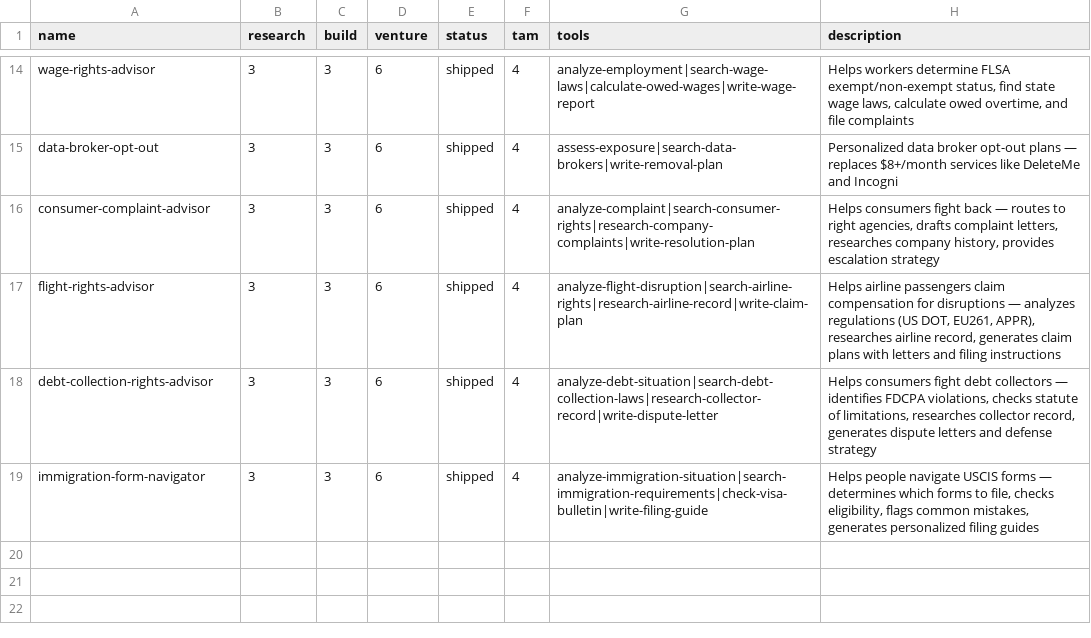
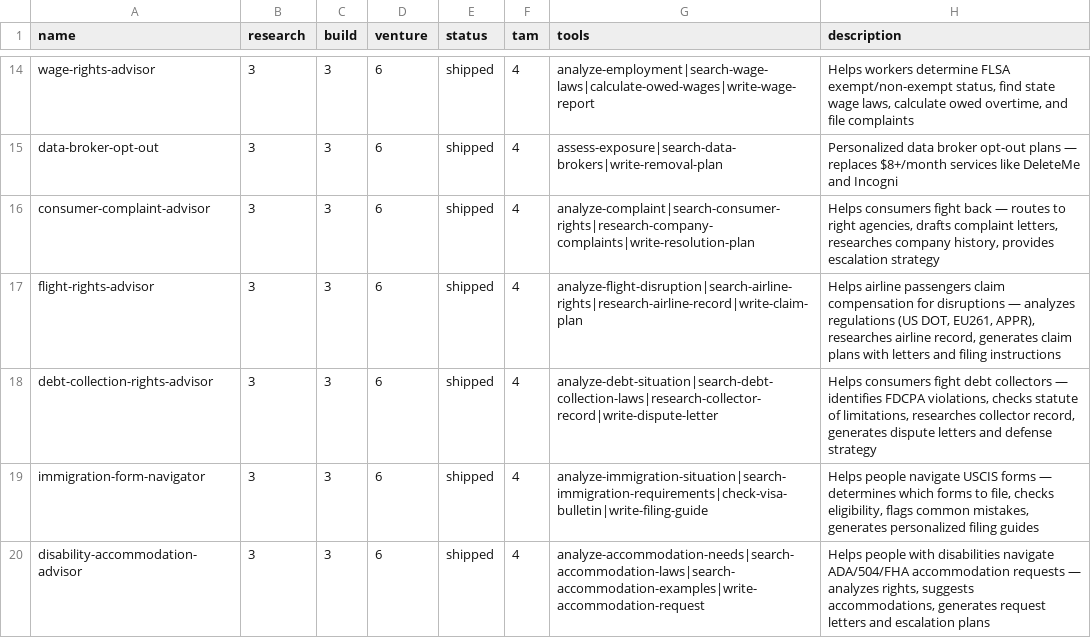
Before and after one commit to vgwe2e/agent-factory, a TSV file: results.tsv, drawn as a sheet; only a part is shown, gaps mark what is left out; the diff names each change by its address in the sheet, - before the commit and + after, or states it on an @@ line.

```diff
--- a/results.tsv
+++ b/results.tsv
+row 20: disability-accommodation-advisor | 3 | 3 | 6 | shipped | 4 | analyze-accommodation-needs|search-accommodation-laws|search-accommodation-examples|write-accommodation-request | Helps people with disabilities navigate ADA/504/FHA accommodation requests — analyzes rights, suggests accommodations, generates request letters and escalation plans
```
Also changed, not shown: 35 other files.
